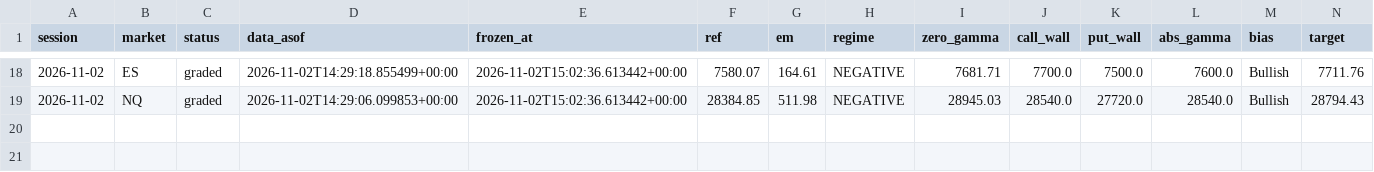
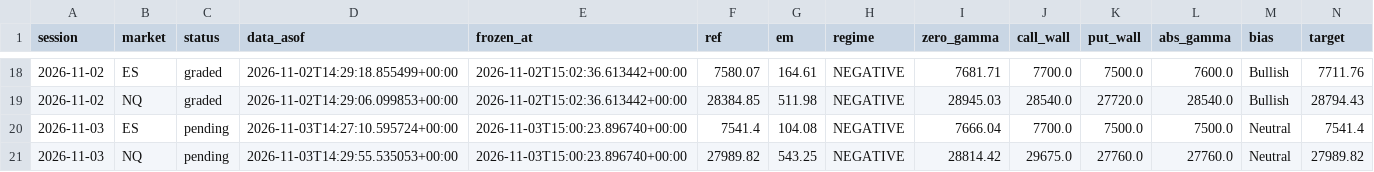
Before and after one commit to WSEVwevx/gex-pro, a CSV file: history.csv, drawn as a sheet; only a part is shown, gaps mark what is left out; rows hold the shown columns only; the diff names each change by its address in the sheet, - before the commit and + after, or states it on an @@ line.

```diff
--- a/history.csv
+++ b/history.csv
+row 20: 2026-11-03 | ES | pending | 2026-11-03T14:27:10.595724+00:00 | 2026-11-03T15:00:23.896740+00:00 | 7541.4 | 104.08 | NEGATIVE | 7666.04 | 7700.0 | 7500.0 | 7500.0 | Neutral | 7541.4
+row 21: 2026-11-03 | NQ | pending | 2026-11-03T14:29:55.535053+00:00 | 2026-11-03T15:00:23.896740+00:00 | 27989.82 | 543.25 | NEGATIVE | 28814.42 | 29675.0 | 27760.0 | 27760.0 | Neutral | 27989.82
```
Also changed, not shown: 2 other files.
